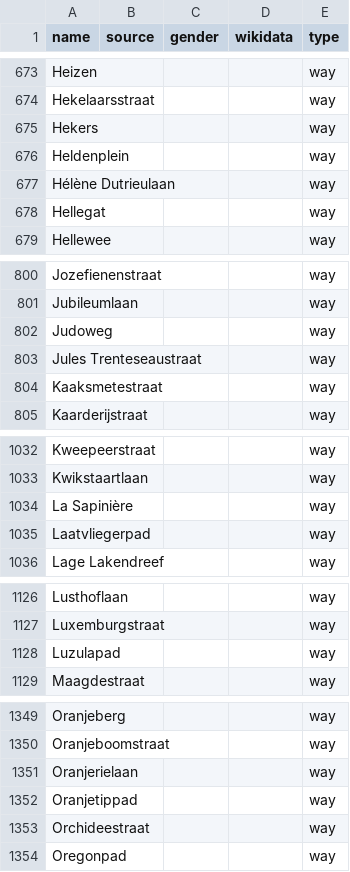
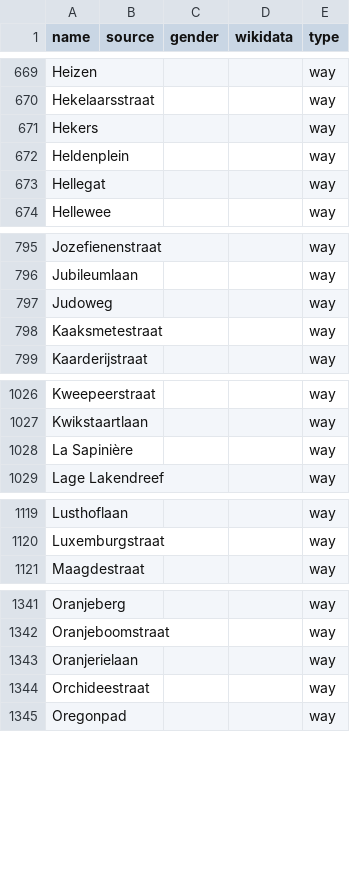
Before and after one commit to EqualStreetNames/equalstreetnames-gent, a CSV file: data/other.csv, drawn as a sheet; only a part is shown, gaps mark what is left out; the diff covers the shown part only.

```diff
--- a/data/other.csv
+++ b/data/other.csv
@@ -676,3 +672,2 @@ Hekers,,,,way
 Heldenplein,,,,way
-"Hélène Dutrieulaan",,,,way
 Hellegat,,,,way
@@ -802,3 +797,2 @@ Jubileumlaan,,,,way
 Judoweg,,,,way
-"Jules Trenteseaustraat",,,,way
 Kaaksmetestraat,,,,way
@@ -1034,3 +1028,2 @@ Kwikstaartlaan,,,,way
 "La Sapinière",,,,way
-Laatvliegerpad,,,,way
 "Lage Lakendreef",,,,way
@@ -1127,3 +1120,2 @@ Lusthoflaan,,,,way
 Luxemburgstraat,,,,way
-Luzulapad,,,,way
 Maagdestraat,,,,way
@@ -1351,3 +1343,2 @@ Oranjeboomstraat,,,,way
 Oranjerielaan,,,,way
-Oranjetippad,,,,way
 Orchideestraat,,,,way
```
Also changed, not shown: 3 added rows and 4 removed rows elsewhere in this file, data/gender.csv, 2 other files.
